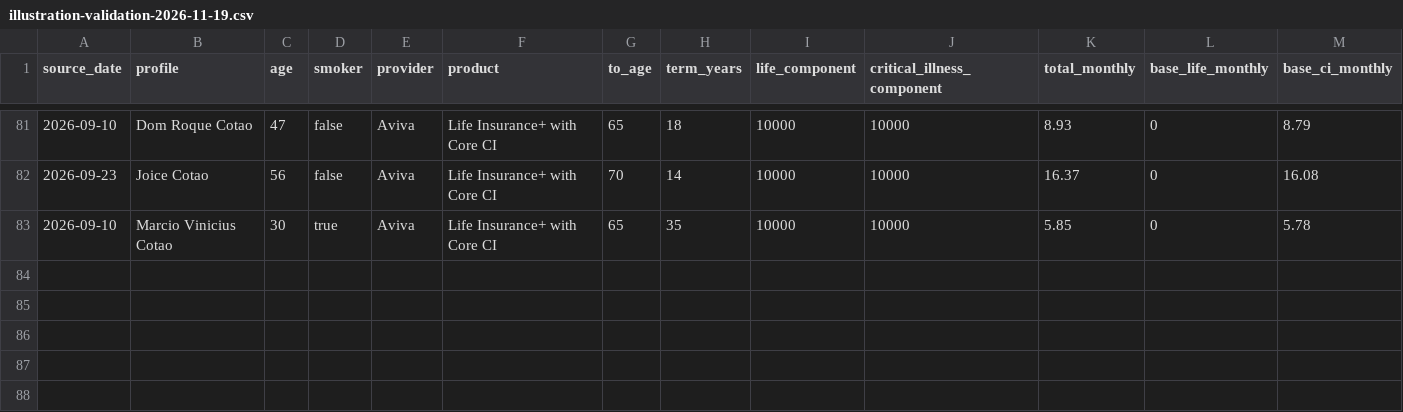
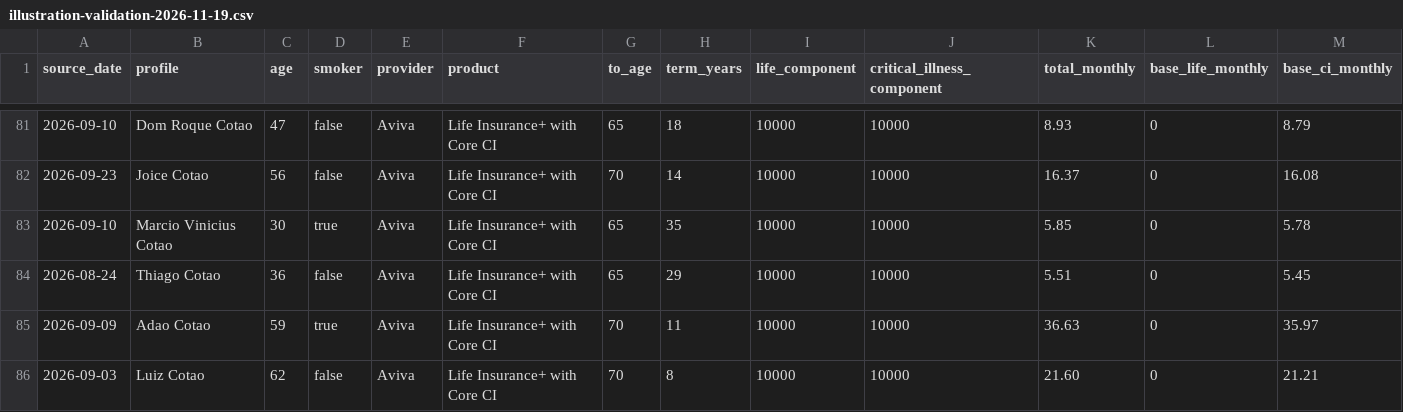
Before and after one commit to edusantospecomercial-byte/Cota-es, a CSV file: calculadora/data/illustration-validation-2026-11-19.csv, drawn as a sheet; only a part is shown, gaps mark what is left out; rows hold the shown columns only; the diff names each change by its address in the sheet, - before the commit and + after, or states it on an @@ line.

Commit message:
Add combined-cover smoker and senior anchors

```diff
--- a/calculadora/data/illustration-validation-2026-11-19.csv
+++ b/calculadora/data/illustration-validation-2026-11-19.csv
+row 84: 2026-08-24 | Thiago Cotao | 36 | false | Aviva | Life Insurance+ with Core CI | 65 | 29 | 10000 | 10000 | 5.51 | 0 | 5.45
+row 85: 2026-09-09 | Adao Cotao | 59 | true | Aviva | Life Insurance+ with Core CI | 70 | 11 | 10000 | 10000 | 36.63 | 0 | 35.97
+row 86: 2026-09-03 | Luiz Cotao | 62 | false | Aviva | Life Insurance+ with Core CI | 70 | 8 | 10000 | 10000 | 21.60 | 0 | 21.21
```
Also changed, not shown: 2 other files.
